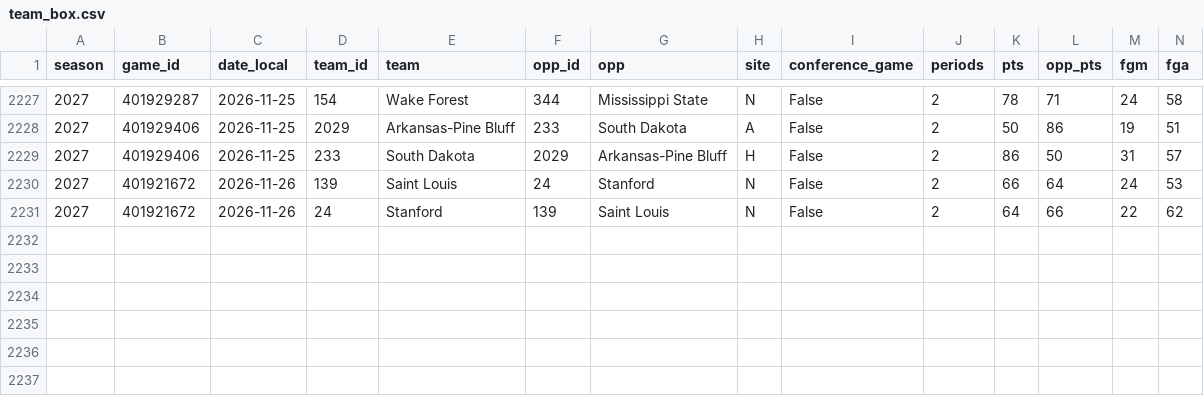
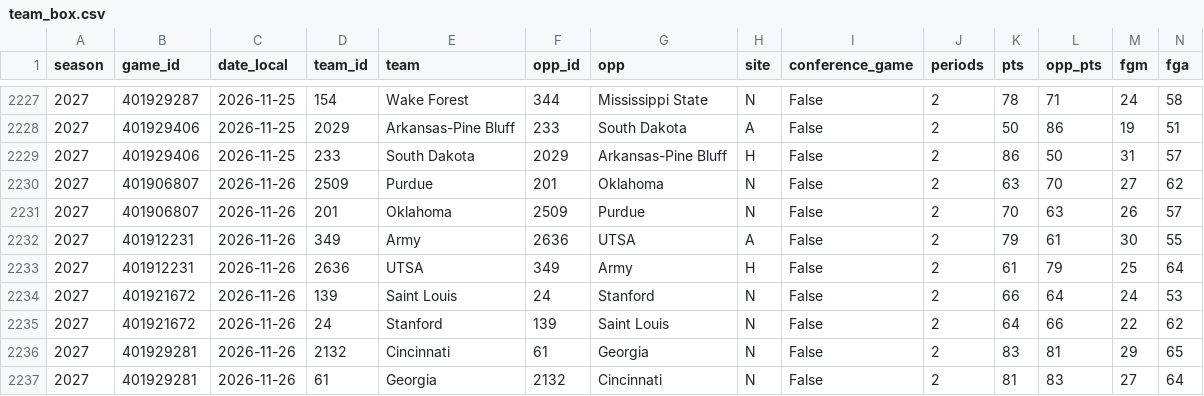
Before and after one commit to hareballsports/hareball, a CSV file: data/mbb/2027/team_box.csv, drawn as a sheet; only a part is shown, gaps mark what is left out; rows hold the shown columns only; the diff names each change by its address in the sheet, - before the commit and + after, or states it on an @@ line.

Commit message:
Data update 2026-11-26 19:16 UTC

```diff
--- a/data/mbb/2027/team_box.csv
+++ b/data/mbb/2027/team_box.csv
+row 2230: 2027 | 401906807 | 2026-11-26 | 2509 | Purdue | 201 | Oklahoma | N | False | 2 | 63 | 70 | 27 | 62
+row 2231: 2027 | 401906807 | 2026-11-26 | 201 | Oklahoma | 2509 | Purdue | N | False | 2 | 70 | 63 | 26 | 57
+row 2232: 2027 | 401912231 | 2026-11-26 | 349 | Army | 2636 | UTSA | A | False | 2 | 79 | 61 | 30 | 55
+row 2233: 2027 | 401912231 | 2026-11-26 | 2636 | UTSA | 349 | Army | H | False | 2 | 61 | 79 | 25 | 64
+row 2236: 2027 | 401929281 | 2026-11-26 | 2132 | Cincinnati | 61 | Georgia | N | False | 2 | 83 | 81 | 29 | 65
+row 2237: 2027 | 401929281 | 2026-11-26 | 61 | Georgia | 2132 | Cincinnati | N | False | 2 | 81 | 83 | 27 | 64
```
Also changed, not shown: data/mbb/2027/games.csv, data/mbb/2027/standings_conf7.csv.
